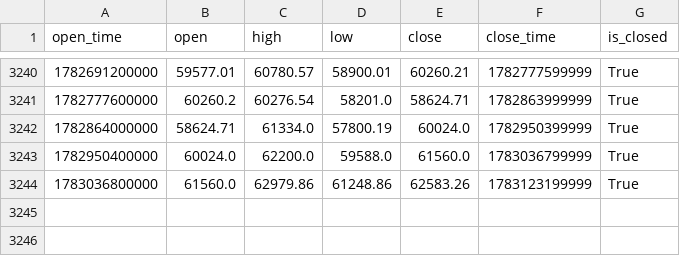
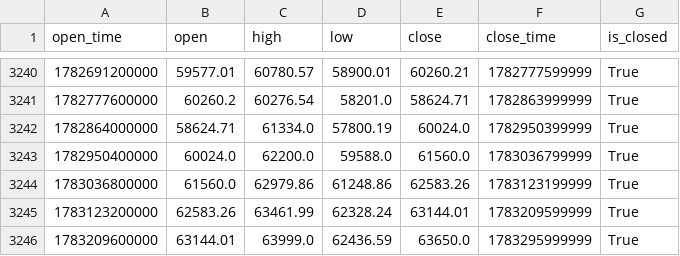
Before and after one commit to Rovikin/web, a CSV file: chart/host/btcusdt_daily.csv, drawn as a sheet; only a part is shown, gaps mark what is left out.

```diff
--- a/chart/host/btcusdt_daily.csv
+++ b/chart/host/btcusdt_daily.csv
@@ -3244 +3244,3 @@ open_time,open,high,low,close,close_time,is_closed
 1783036800000,61560.0,62979.86,61248.86,62583.26,1783123199999,True
+1783123200000,62583.26,63461.99,62328.24,63144.01,1783209599999,True
+1783209600000,63144.01,63999.0,62436.59,63650.0,1783295999999,True
```
Also changed, not shown: chart/btcusdt_1d.csv, chart/dogeusdt_1d.csv, 15 other files.
